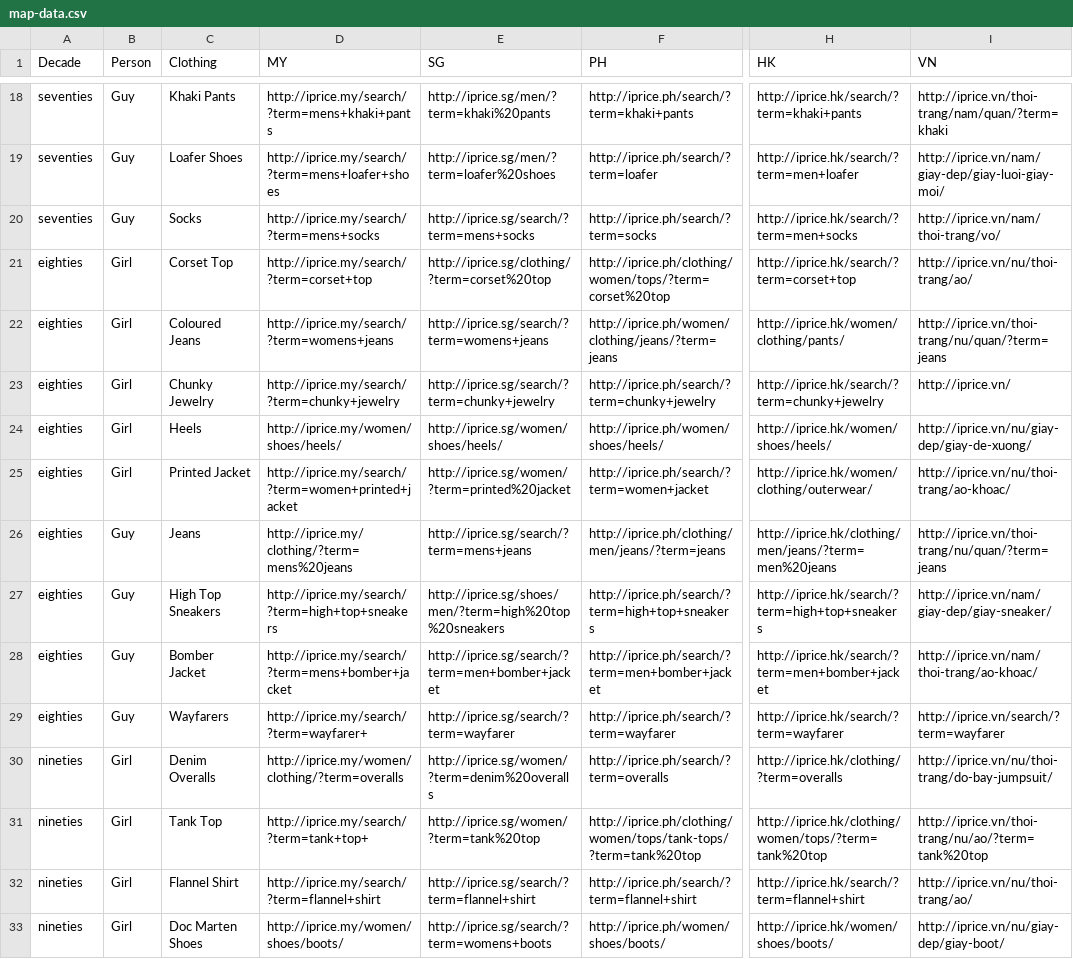
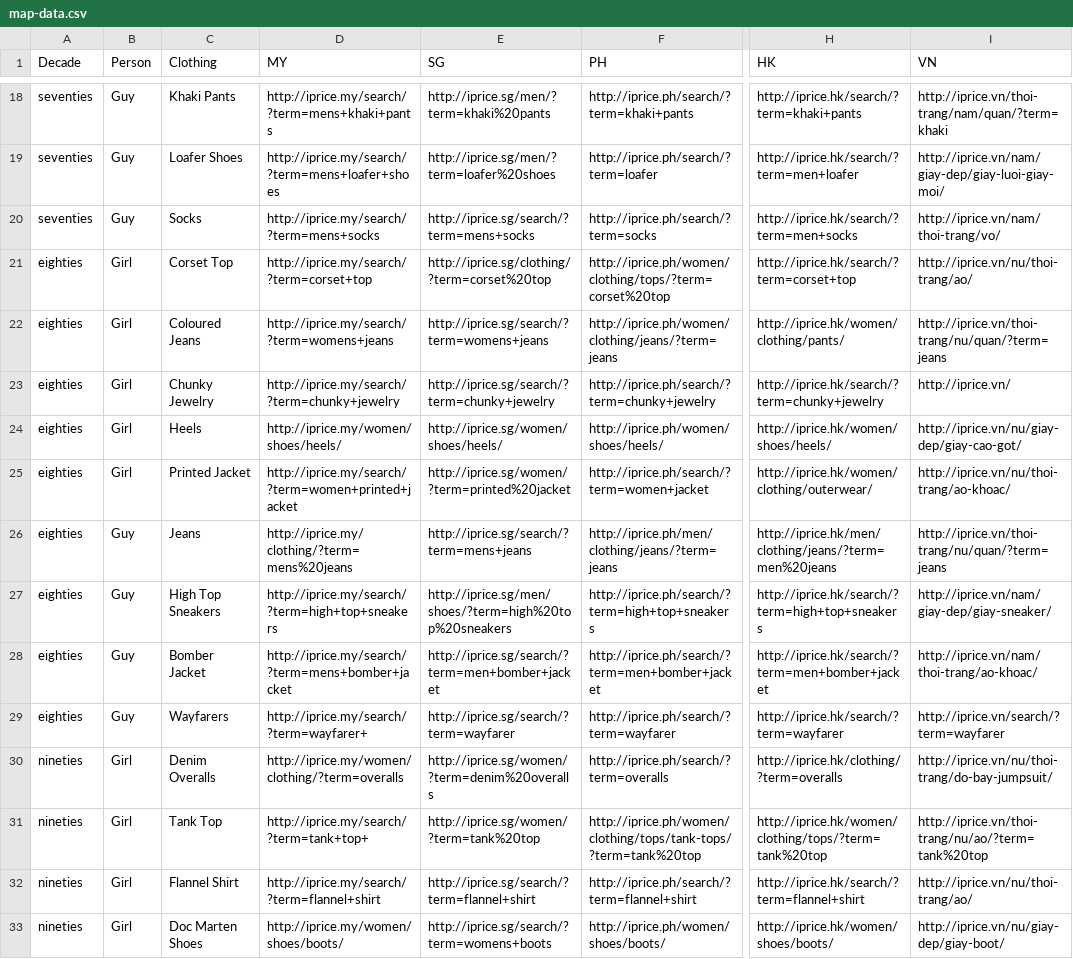
Before and after one commit to iPriceVentures/info, a CSV file: map-data.csv, drawn as a sheet; only a part is shown, gaps mark what is left out; the diff covers the shown part only; the diff names each change by its address in the sheet, - before the commit and + after, or states it on an @@ line.

Commit message:
fix incorrect urls

```diff
--- a/map-data.csv
+++ b/map-data.csv
-F21 (PH): http://iprice.ph/clothing/women/tops/?term=corset%20top
+F21 (PH): http://iprice.ph/women/clothing/tops/?term=corset%20top
-I24 (VN): http://iprice.vn/nu/giay-dep/giay-de-xuong/
+I24 (VN): http://iprice.vn/nu/giay-dep/giay-cao-got/
-F26 (PH): http://iprice.ph/clothing/men/jeans/?term=jeans
+F26 (PH): http://iprice.ph/men/clothing/jeans/?term=jeans
-H26 (HK): http://iprice.hk/clothing/men/jeans/?term=men%20jeans
+H26 (HK): http://iprice.hk/men/clothing/jeans/?term=men%20jeans
-E27 (SG): http://iprice.sg/shoes/men/?term=high%20top%20sneakers
+E27 (SG): http://iprice.sg/men/shoes/?term=high%20top%20sneakers
-F31 (PH): http://iprice.ph/clothing/women/tops/tank-tops/?term=tank%20top
+F31 (PH): http://iprice.ph/women/clothing/tops/tank-tops/?term=tank%20top
-H31 (HK): http://iprice.hk/clothing/women/tops/?term=tank%20top
+H31 (HK): http://iprice.hk/women/clothing/tops/?term=tank%20top
```
Also changed, not shown: 25 edited cells elsewhere in this file.
